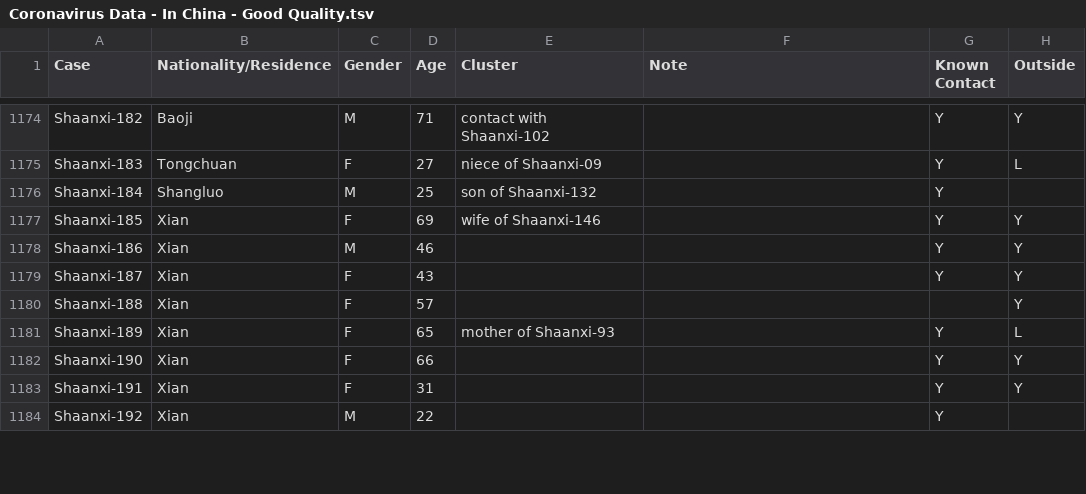
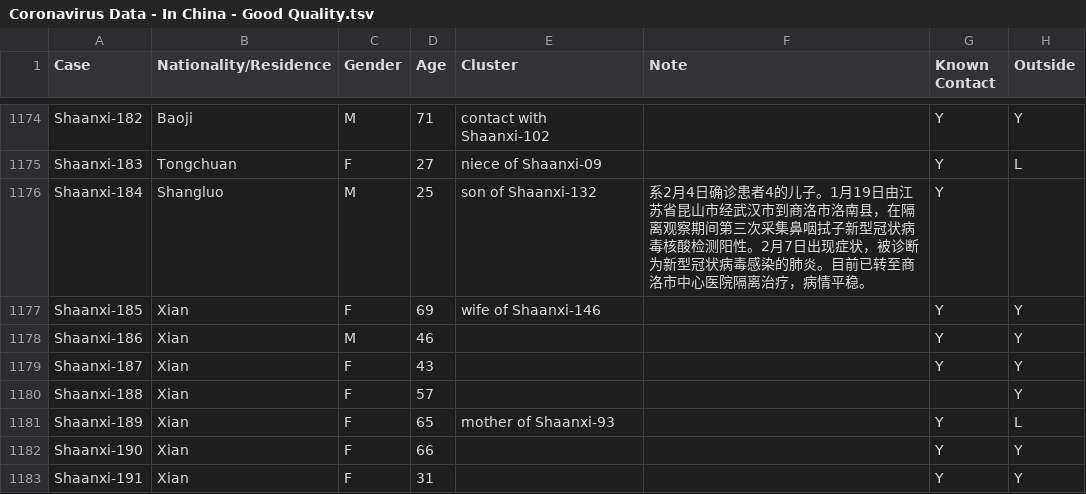
Before and after one commit to qingyuanzhao/bets.covid19, a TSV file: data-raw/Coronavirus Data - In China - Good Quality.tsv, drawn as a sheet; only a part is shown, gaps mark what is left out; the shorter side is filled out with more unchanged rows; the diff covers the shown part only; the diff names each change by its address in the sheet, - before the commit and + after, or states it on an @@ line.

```diff
--- a/data-raw/Coronavirus Data - In China - Good Quality.tsv
+++ b/data-raw/Coronavirus Data - In China - Good Quality.tsv
-F1176 (Note): (empty)
+F1176 (Note): 系2月4日确诊患者4的儿子。1月19日由江苏省昆山市经武汉市到商洛市洛南县，在隔离观察期间第三次采集鼻咽拭子新型冠状病毒核酸检测阳性。2月7日出现症状，被诊断为新型冠状病毒感染的肺炎。目前已转至商洛市中心医院隔离治疗，病情平稳。
```
Also changed, not shown: 17 edited cells elsewhere in this file, data-raw/Coronavirus Data - Outside China - Good Quality.tsv, 8 other files.
